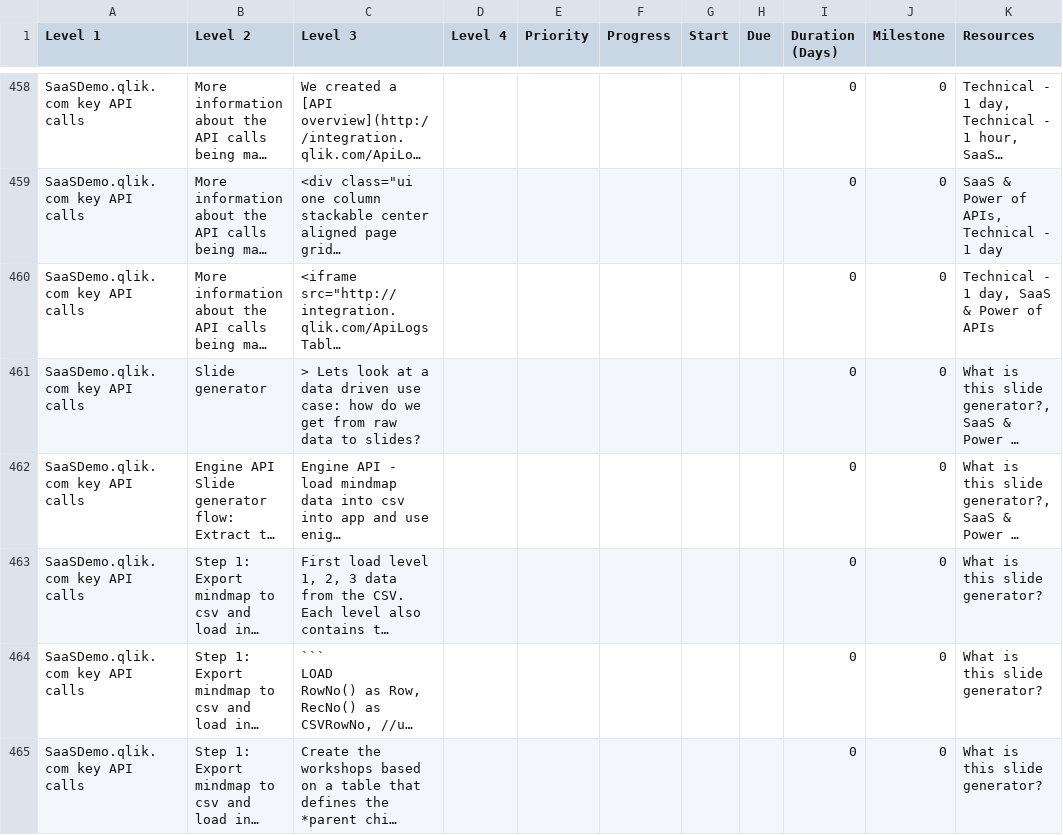
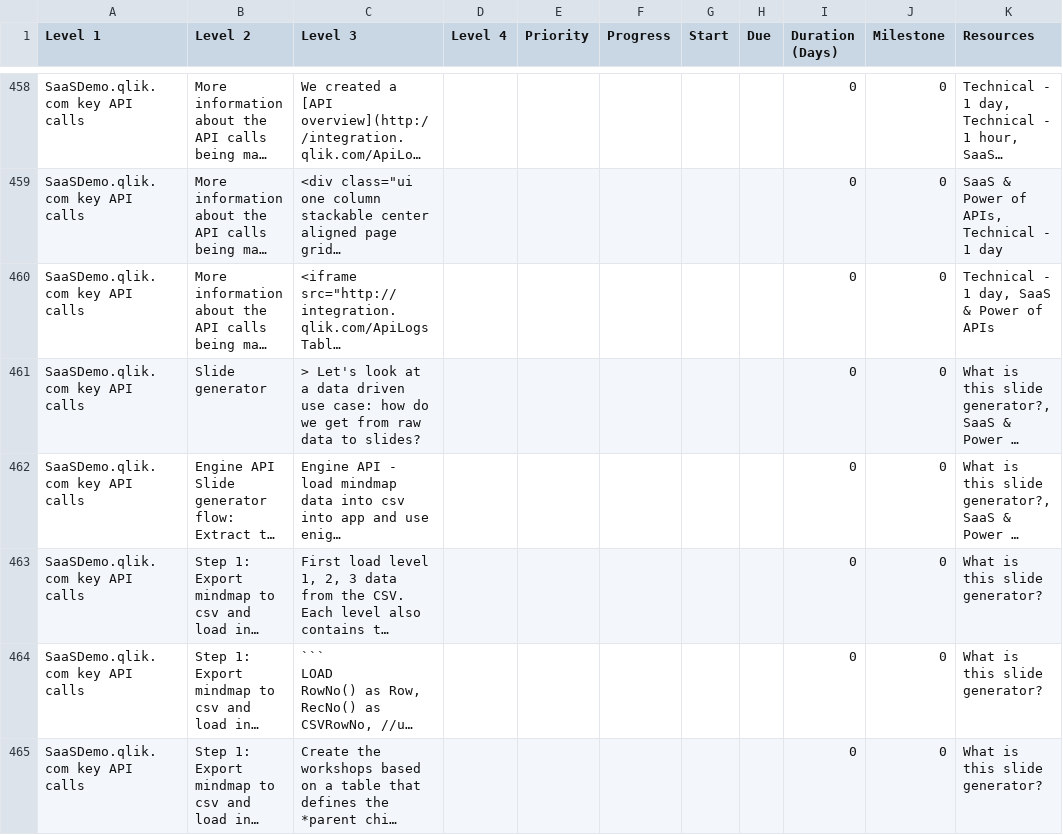
Before and after one commit to QHose/QRSMeteor, a CSV file: Sense Demo materials/SaaS presentation input.csv, drawn as a sheet; only a part is shown, gaps mark what is left out; long unchanged cells end in …; the diff names each change by its address in the sheet, - before the commit and + after, or states it on an @@ line.

Commit message:
new csv

```diff
--- a/Sense Demo materials/SaaS presentation input.csv
+++ b/Sense Demo materials/SaaS presentation input.csv
-C461 (Level 3): > Lets look at…
+C461 (Level 3): > Let's look at…
```
